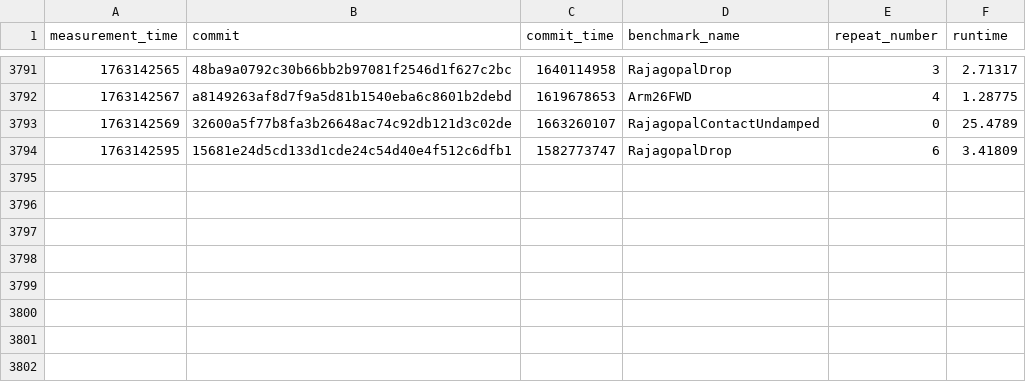
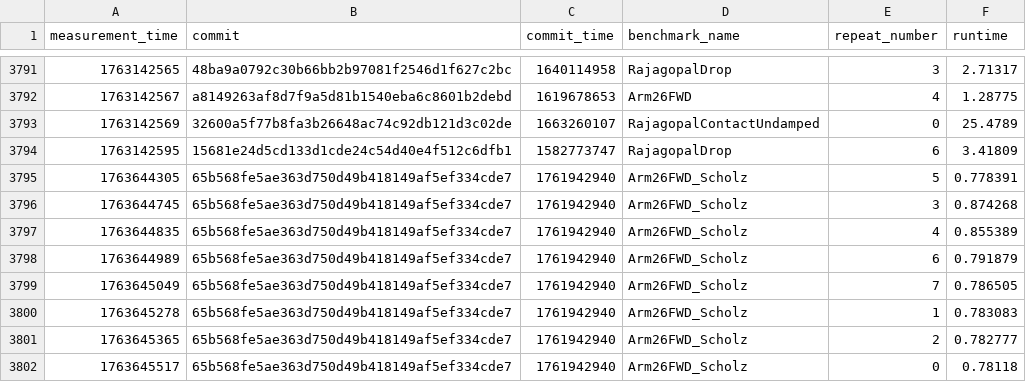
Before and after one commit to adamkewley/osimperf2, a CSV file: full_analysis_results.csv, drawn as a sheet; only a part is shown, gaps mark what is left out; the diff names each change by its address in the sheet, - before the commit and + after, or states it on an @@ line.

Commit message:
Record Scholz Arm26 performance, improve error handling (skipping)

```diff
--- a/full_analysis_results.csv
+++ b/full_analysis_results.csv
+row 3795: 1763644305 | 65b568fe5ae363d750d49b418149af5ef334cde7 | 1761942940 | Arm26FWD_Scholz | 5 | 0.778391
+row 3796: 1763644745 | 65b568fe5ae363d750d49b418149af5ef334cde7 | 1761942940 | Arm26FWD_Scholz | 3 | 0.874268
+row 3797: 1763644835 | 65b568fe5ae363d750d49b418149af5ef334cde7 | 1761942940 | Arm26FWD_Scholz | 4 | 0.855389
+row 3798: 1763644989 | 65b568fe5ae363d750d49b418149af5ef334cde7 | 1761942940 | Arm26FWD_Scholz | 6 | 0.791879
+row 3799: 1763645049 | 65b568fe5ae363d750d49b418149af5ef334cde7 | 1761942940 | Arm26FWD_Scholz | 7 | 0.786505
+row 3800: 1763645278 | 65b568fe5ae363d750d49b418149af5ef334cde7 | 1761942940 | Arm26FWD_Scholz | 1 | 0.783083
+row 3801: 1763645365 | 65b568fe5ae363d750d49b418149af5ef334cde7 | 1761942940 | Arm26FWD_Scholz | 2 | 0.782777
+row 3802: 1763645517 | 65b568fe5ae363d750d49b418149af5ef334cde7 | 1761942940 | Arm26FWD_Scholz | 0 | 0.78118
```
Also changed, not shown: 3 other files.
